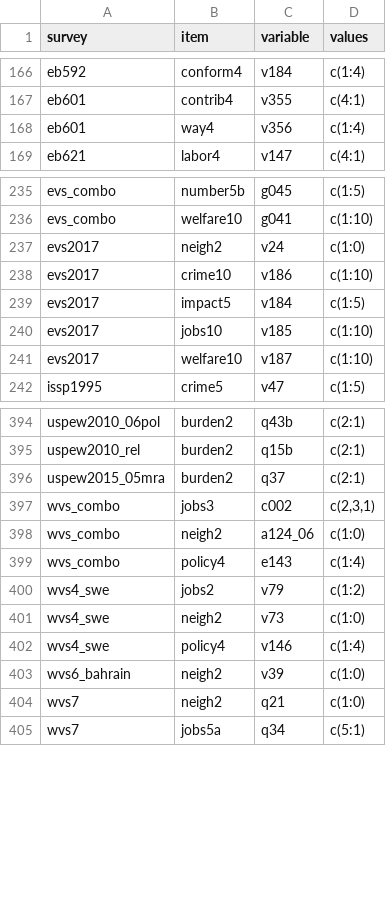
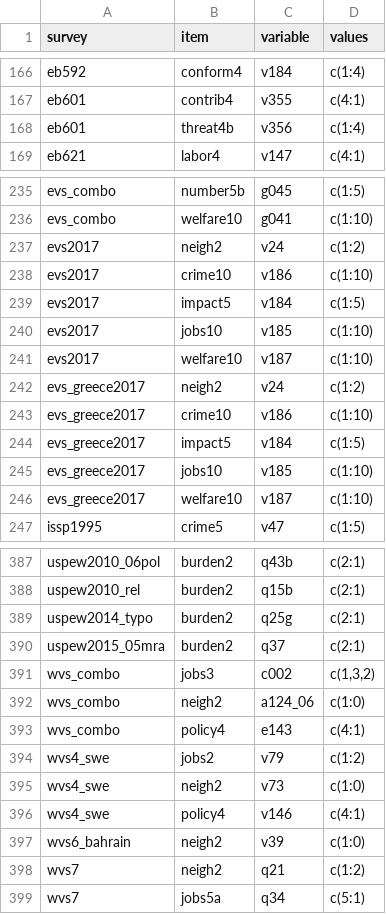
Before and after one commit to fsolt/dcpo_immigration, a CSV file: data-raw/surveys_immigration.csv, drawn as a sheet; only a part is shown, gaps mark what is left out; the diff covers the shown part only.

```diff
--- a/data-raw/surveys_immigration.csv
+++ b/data-raw/surveys_immigration.csv
@@ -167,3 +167,3 @@ eb592,conform4,v184,c(1:4)
 eb601,contrib4,v355,c(4:1)
-eb601,way4,v356,c(1:4)
+eb601,threat4b,v356,c(1:4)
 eb621,labor4,v147,c(4:1)
@@ -236,3 +236,3 @@ evs_combo,number5b,g045,c(1:5)
 evs_combo,welfare10,g041,c(1:10)
-evs2017,neigh2,v24,c(1:0)
+evs2017,neigh2,v24,c(1:2)
 evs2017,crime10,v186,c(1:10)
@@ -241,2 +241,7 @@ evs2017,jobs10,v185,c(1:10)
 evs2017,welfare10,v187,c(1:10)
+evs_greece2017,neigh2,v24,c(1:2)
+evs_greece2017,crime10,v186,c(1:10)
+evs_greece2017,impact5,v184,c(1:5)
+evs_greece2017,jobs10,v185,c(1:10)
+evs_greece2017,welfare10,v187,c(1:10)
 issp1995,crime5,v47,c(1:5)
@@ -395,11 +388,12 @@ uspew2010_06pol,burden2,q43b,c(2:1)
 uspew2010_rel,burden2,q15b,c(2:1)
+uspew2014_typo,burden2,q25g,c(2:1)
 uspew2015_05mra,burden2,q37,c(2:1)
-wvs_combo,jobs3,c002,"c(2,3,1)"
+wvs_combo,jobs3,c002,"c(1,3,2)"
 wvs_combo,neigh2,a124_06,c(1:0)
-wvs_combo,policy4,e143,c(1:4)
+wvs_combo,policy4,e143,c(4:1)
 wvs4_swe,jobs2,v79,c(1:2)
 wvs4_swe,neigh2,v73,c(1:0)
-wvs4_swe,policy4,v146,c(1:4)
+wvs4_swe,policy4,v146,c(4:1)
 wvs6_bahrain,neigh2,v39,c(1:0)
-wvs7,neigh2,q21,c(1:0)
+wvs7,neigh2,q21,c(1:2)
 wvs7,jobs5a,q34,c(5:1)
```
Also changed, not shown: 2 added rows, 14 removed rows and 5 edited cells elsewhere in this file, 1 other file.
